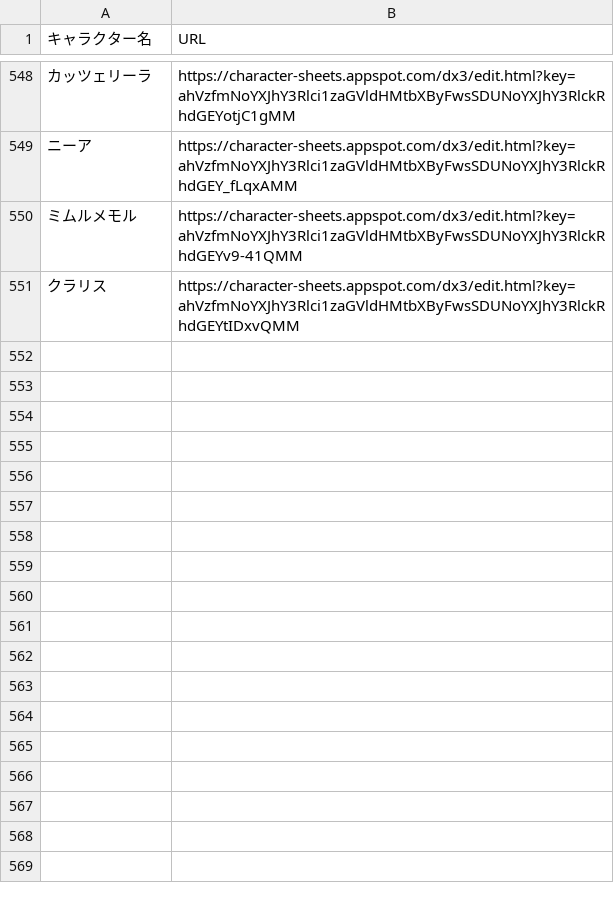
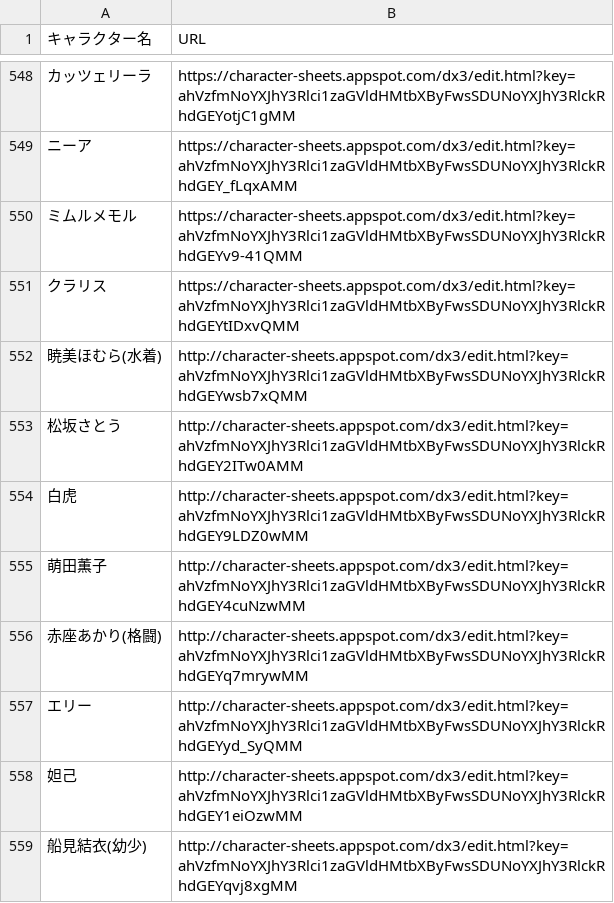
Before and after one commit to orga-itsuka-trpg/TRPG-OCL-Rule, a CSV file: DX/character_sheet.csv, drawn as a sheet; only a part is shown, gaps mark what is left out; the diff names each change by its address in the sheet, - before the commit and + after, or states it on an @@ line.

Commit message:
Update character_sheet.csv

```diff
--- a/DX/character_sheet.csv
+++ b/DX/character_sheet.csv
+row 552: 暁美ほむら(水着) | http://character-sheets.appspot.com/dx3/edit.html?key=ahVzfmNoYXJhY3Rlci1zaGVldHMtbXByFwsSDUNoYXJhY3RlckRhdGEYwsb7xQMM
+row 553: 松坂さとう | http://character-sheets.appspot.com/dx3/edit.html?key=ahVzfmNoYXJhY3Rlci1zaGVldHMtbXByFwsSDUNoYXJhY3RlckRhdGEY2ITw0AMM
+row 554: 白虎 | http://character-sheets.appspot.com/dx3/edit.html?key=ahVzfmNoYXJhY3Rlci1zaGVldHMtbXByFwsSDUNoYXJhY3RlckRhdGEY9LDZ0wMM
+row 555: 萌田薫子 | http://character-sheets.appspot.com/dx3/edit.html?key=ahVzfmNoYXJhY3Rlci1zaGVldHMtbXByFwsSDUNoYXJhY3RlckRhdGEY4cuNzwMM
+row 556: 赤座あかり(格闘) | http://character-sheets.appspot.com/dx3/edit.html?key=ahVzfmNoYXJhY3Rlci1zaGVldHMtbXByFwsSDUNoYXJhY3RlckRhdGEYq7mrywMM
+row 557: エリー | http://character-sheets.appspot.com/dx3/edit.html?key=ahVzfmNoYXJhY3Rlci1zaGVldHMtbXByFwsSDUNoYXJhY3RlckRhdGEYyd_SyQMM
+row 558: 妲己 | http://character-sheets.appspot.com/dx3/edit.html?key=ahVzfmNoYXJhY3Rlci1zaGVldHMtbXByFwsSDUNoYXJhY3RlckRhdGEY1eiOzwMM
+row 559: 船見結衣(幼少) | http://character-sheets.appspot.com/dx3/edit.html?key=ahVzfmNoYXJhY3Rlci1zaGVldHMtbXByFwsSDUNoYXJhY3RlckRhdGEYqvj8xgMM
```
